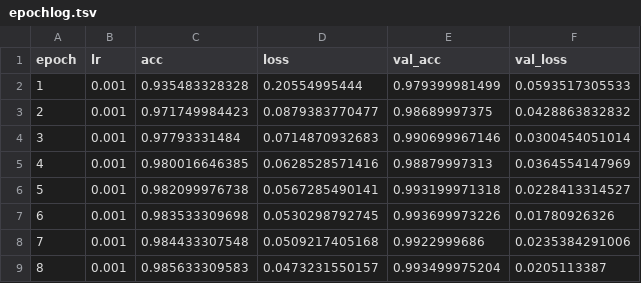
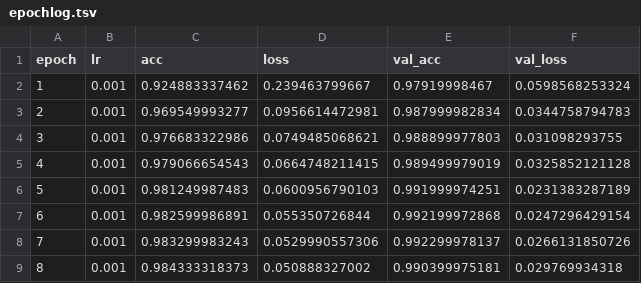
Before and after one commit to ak110/keras_exp, a TSV file: results/mnist/epochlog.tsv, drawn as a sheet; only a part is shown; the diff covers the shown part only.

```diff
--- a/results/mnist/epochlog.tsv
+++ b/results/mnist/epochlog.tsv
@@ -1,9 +1,9 @@
 epoch	lr	acc	loss	val_acc	val_loss
-1	0.001	0.935483328328	0.20554995444	0.979399981499	0.0593517305533
-2	0.001	0.971749984423	0.0879383770477	0.98689997375	0.0428863832832
-3	0.001	0.97793331484	0.0714870932683	0.990699967146	0.0300454051014
-4	0.001	0.980016646385	0.0628528571416	0.98879997313	0.0364554147969
-5	0.001	0.982099976738	0.0567285490141	0.993199971318	0.0228413314527
-6	0.001	0.983533309698	0.0530298792745	0.993699973226	0.01780926326
-7	0.001	0.984433307548	0.0509217405168	0.9922999686	0.0235384291006
-8	0.001	0.985633309583	0.0473231550157	0.993499975204	0.0205113387
+1	0.001	0.924883337462	0.239463799667	0.97919998467	0.0598568253324
+2	0.001	0.969549993277	0.0956614472981	0.987999982834	0.0344758794783
+3	0.001	0.976683322986	0.0749485068621	0.988899977803	0.031098293755
+4	0.001	0.979066654543	0.0664748211415	0.989499979019	0.0325852121128
+5	0.001	0.981249987483	0.0600956790103	0.991999974251	0.0231383287189
+6	0.001	0.982599986891	0.055350726844	0.992199972868	0.0247296429154
+7	0.001	0.983299983243	0.0529990557306	0.992299978137	0.0266131850726
+8	0.001	0.984333318373	0.050888327002	0.990399975181	0.029769934318
```
Also changed, not shown: 118 edited cells elsewhere in this file, 11 other files.
